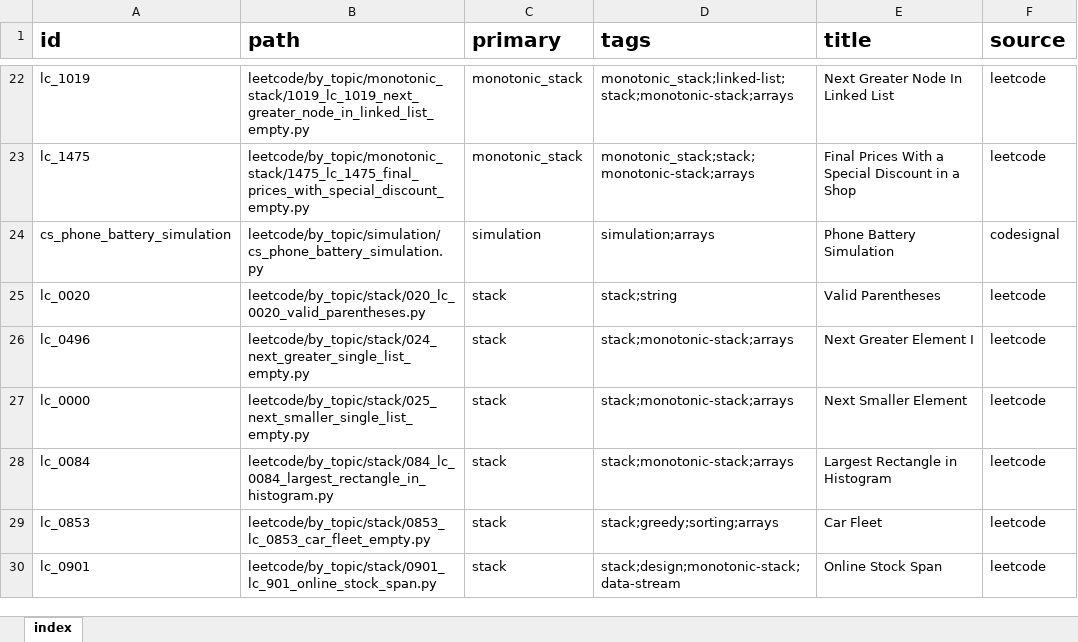
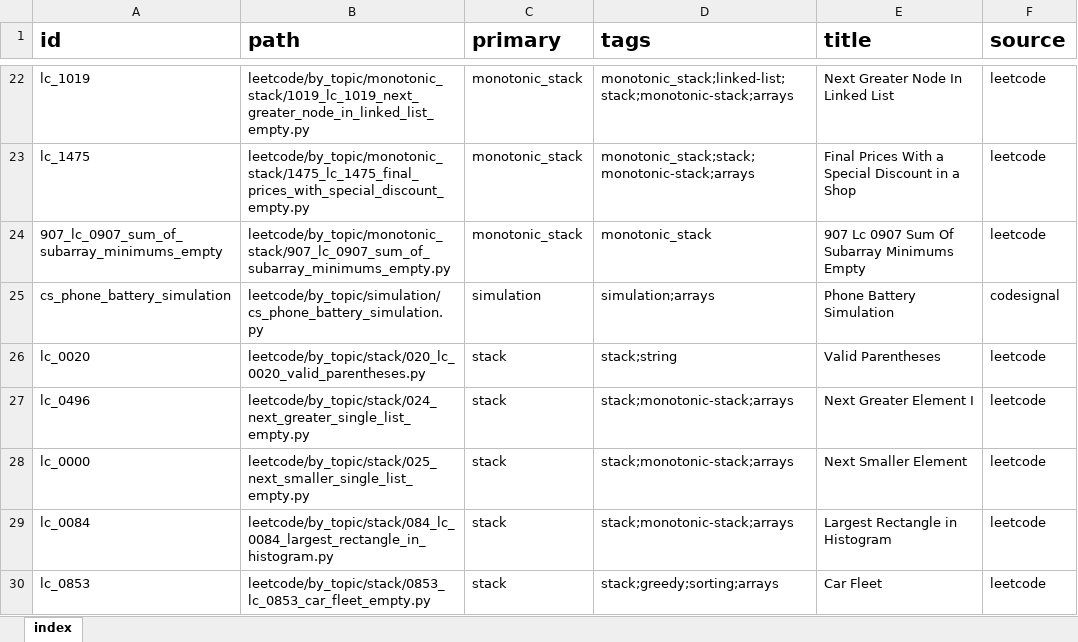
Before and after one commit to seanlgirgis/StudyBook, an Excel workbook: coding_challenges/index.xlsx, sheet index, drawn as a sheet; only a part is shown, gaps mark what is left out; the shorter side is filled out with more unchanged rows; values as stored, in another font and other column widths than the file's, no borders; the diff names each change by its address in the sheet, - before the commit and + after, or states it on an @@ line.

```diff
--- a/coding_challenges/index.xlsx (sheet index)
+++ b/coding_challenges/index.xlsx (sheet index)
+row 24: 907_lc_0907_sum_of_subarray_minimums_empty | leetcode/by_topic/monotonic_stack/907_lc_0907_sum_of_subarray_minimums_empty.py | monotonic_stack | monotonic_stack | 907 Lc 0907 Sum Of Subarray Minimums Empty | leetcode
```
Also changed, not shown: 4 other files.
